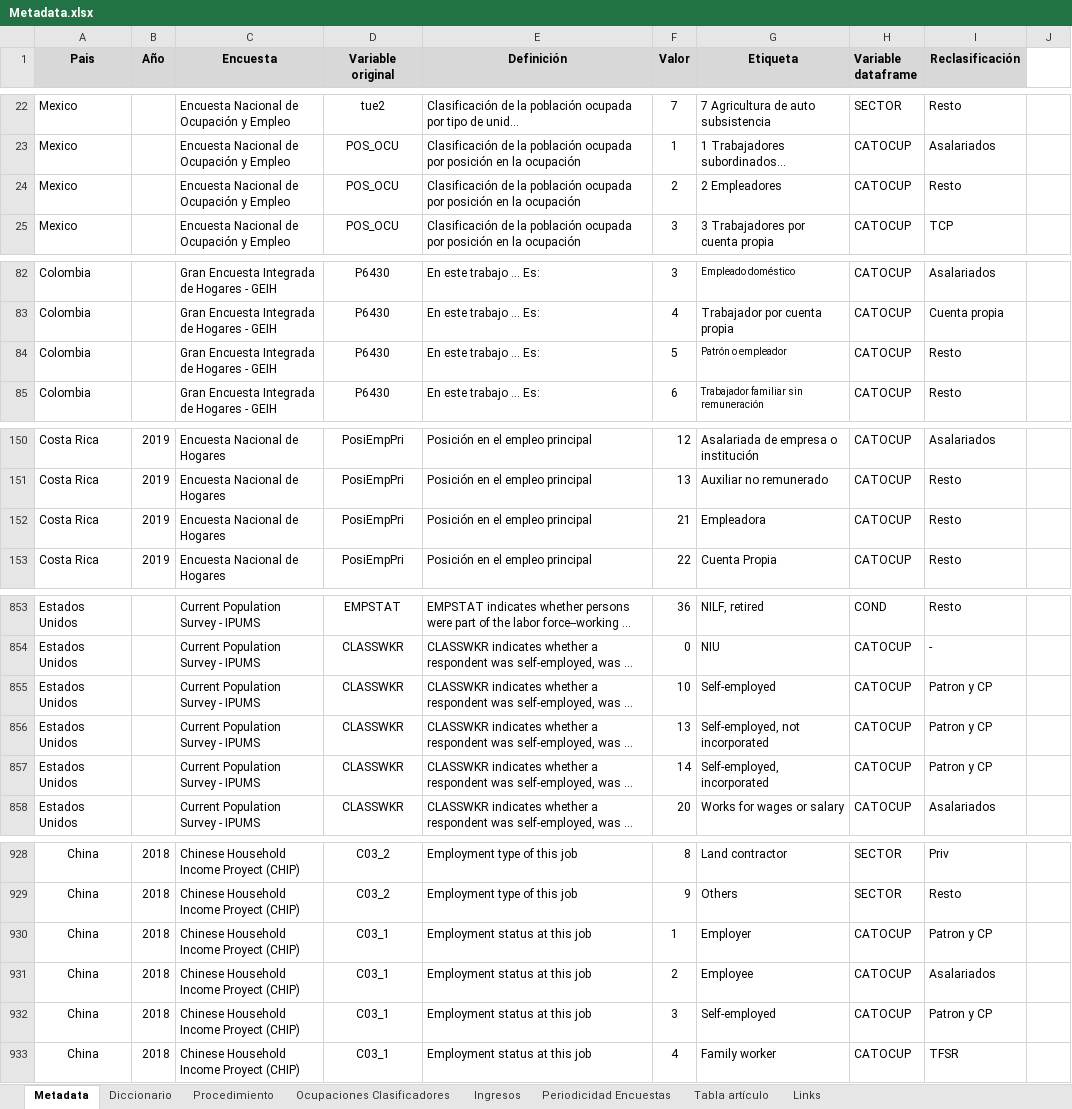
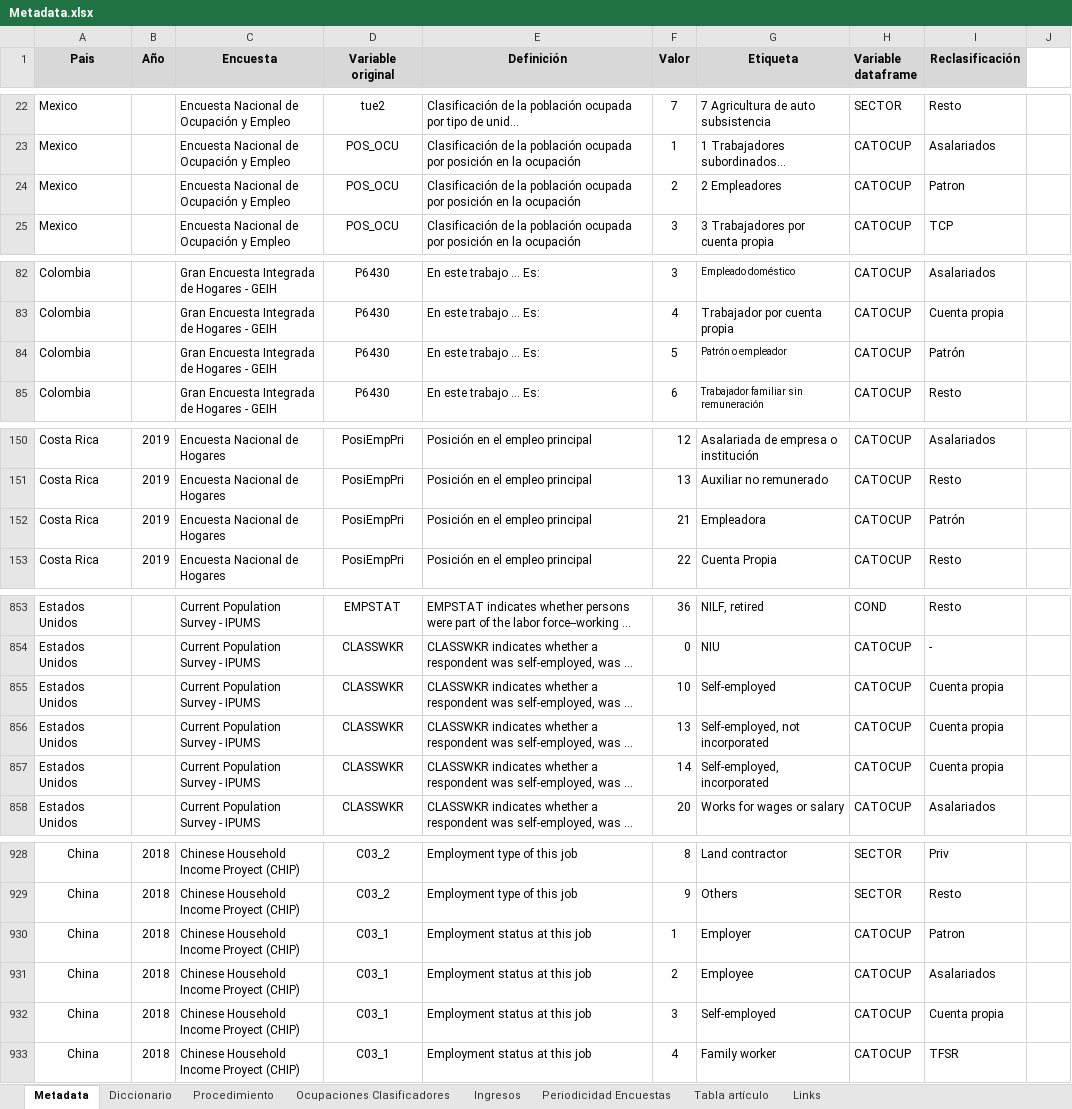
Before and after one commit to Guidowe/precariedad.mundial, an Excel workbook: Metadata.xlsx, sheet Metadata, drawn as a sheet; only a part is shown, gaps mark what is left out; long unchanged cells end in …; values as stored, in another font and other column widths than the file's, no borders; the diff covers the shown part only; the diff names each change by its address in the sheet, - before the commit and + after, or states it on an @@ line.

Commit message:
agrego patron y corrijo sectores

```diff
--- a/Metadata.xlsx (sheet Metadata)
+++ b/Metadata.xlsx (sheet Metadata)
-I24 (Reclasificación): Resto
+I24 (Reclasificación): Patron
-I84 (Reclasificación): Resto
+I84 (Reclasificación): Patrón
-I152 (Reclasificación): Resto
+I152 (Reclasificación): Patrón
-I855:I857 (Reclasificación): Patron y CP
+I855:I857 (Reclasificación): Cuenta propia
-I930 (Reclasificación): Patron y CP
+I930 (Reclasificación): Patron
-I932 (Reclasificación): Patron y CP
+I932 (Reclasificación): Cuenta propia
```
Also changed, not shown: 4 edited cells elsewhere in this sheet, Resultados/Mundial/datos.xlsx, 21 other files.
